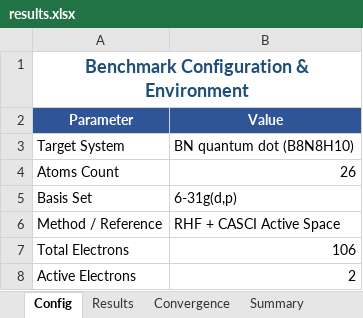
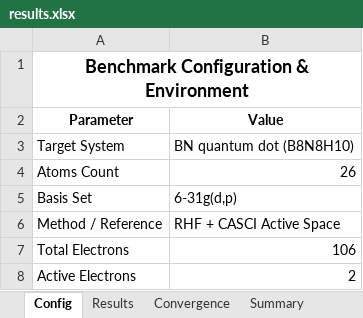
Before and after one commit to silverelloy665/VQE_QuantumDots, an Excel workbook: results.xlsx, sheet Config, drawn as a sheet; only a part is shown; values as stored, in another font and other column widths than the file's, no borders; the diff names each change by its address in the sheet, - before the commit and + after, or states it on an @@ line.

```diff
--- a/results.xlsx (sheet Config)
+++ b/results.xlsx (sheet Config)
-A1 text colour: #1F4E79
+A1 text colour: black
@@ A2:B2 fill: #2F5597 → none, text colour: #FFFFFF → black @@
```
Also changed, not shown: sheet Convergence, sheet Summary, sheet Results, sheet Hardware, 1 other file.
